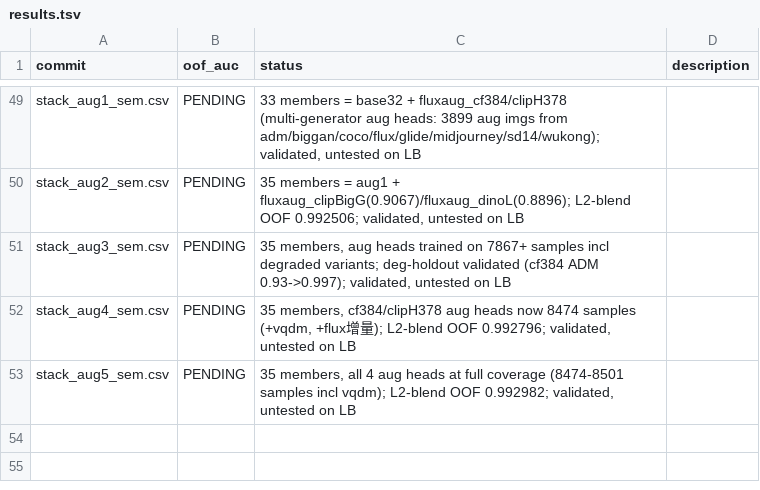
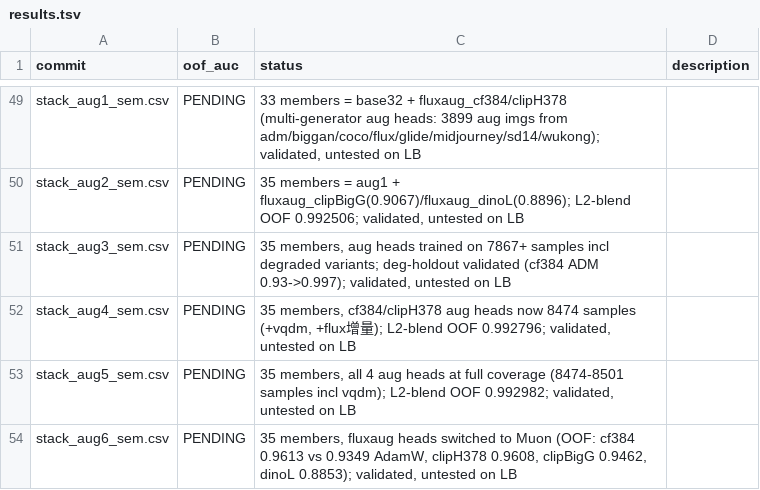
Before and after one commit to Calendula597/fake-image-detection, a TSV file: results.tsv, drawn as a sheet; only a part is shown, gaps mark what is left out.

Commit message:
stack_aug6: Muon heads improve comp-train OOF across all 4 backbones (0.9349->0.9613 cf384)

```diff
--- a/results.tsv
+++ b/results.tsv
@@ -53 +53,2 @@ stack_aug4_sem.csv	PENDING	35 members, cf384/clipH378 aug heads now 8474 samples
 stack_aug5_sem.csv	PENDING	35 members, all 4 aug heads at full coverage (8474-8501 samples incl vqdm); L2-blend OOF 0.992982; validated, untested on LB
+stack_aug6_sem.csv	PENDING	35 members, fluxaug heads switched to Muon (OOF: cf384 0.9613 vs 0.9349 AdamW, clipH378 0.9608, clipBigG 0.9462, dinoL 0.8853); validated, untested on LB
```
